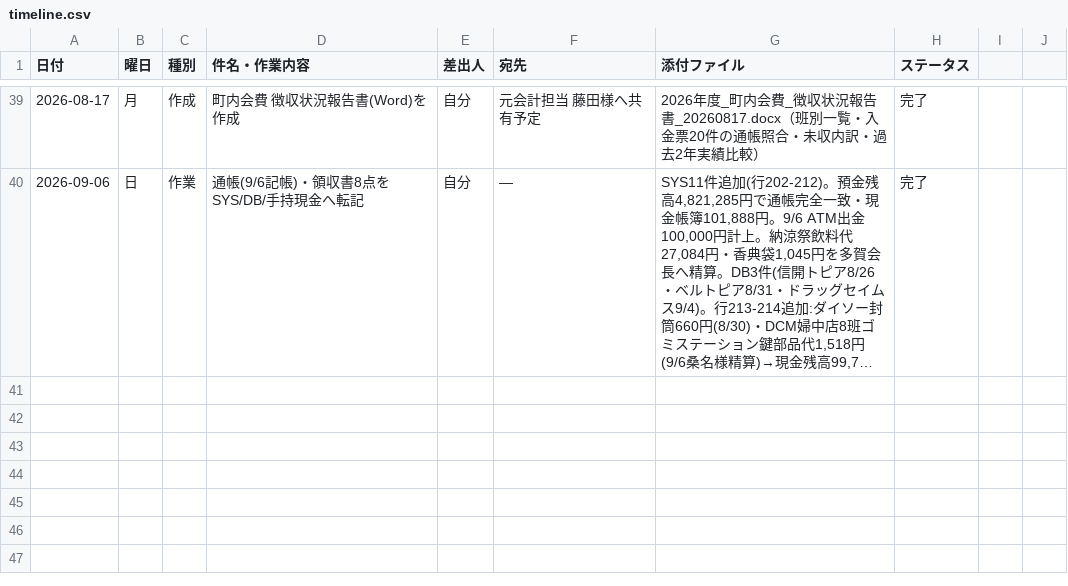
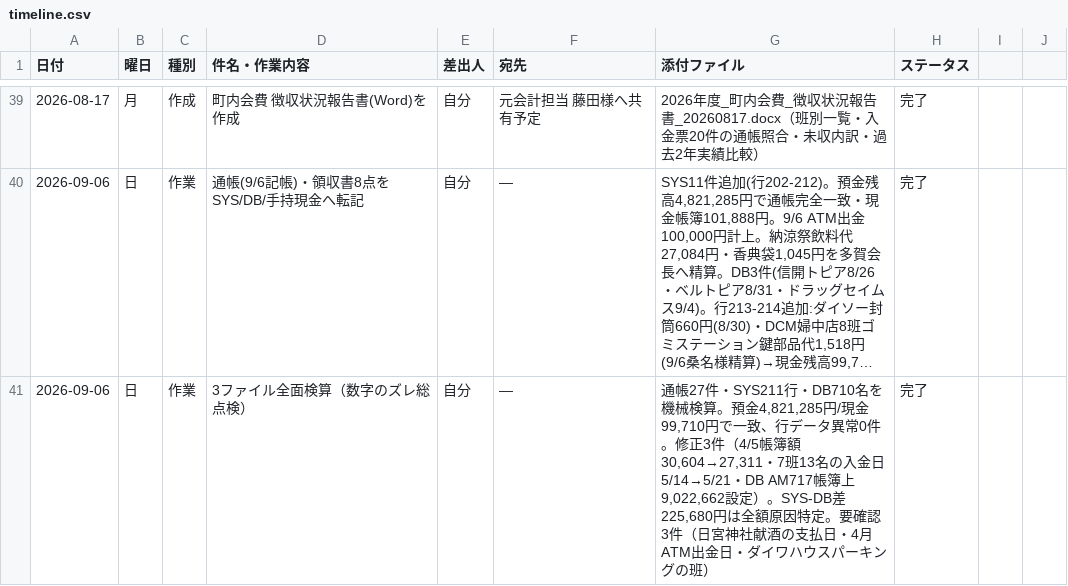
Before and after one commit to TAKUYA-1187/Claude, a CSV file: accounting/2026/timeline.csv, drawn as a sheet; only a part is shown, gaps mark what is left out; long unchanged cells end in …; the diff names each change by its address in the sheet, - before the commit and + after, or states it on an @@ line.

```diff
--- a/accounting/2026/timeline.csv
+++ b/accounting/2026/timeline.csv
+row 41: 2026-09-06 | 日 | 作業 | 3ファイル全面検算（数字のズレ総点検） | 自分 | — | 通帳27件・SYS211行・DB710名を機械検算。預金4,821,285円/現金99,710円で一致、行データ異常0件。修正3件（4/5帳簿額30,604→27,311・7班13名の入金日5/14→5/21・DB AM717帳簿上9,022,662設定）。SYS-DB差225,680円は全額原因特定。要確認3件（日宮神社献酒の支払日・4月ATM出金日・ダイワハウスパーキングの班） | 完了
```
Also changed, not shown: 1 other file.
